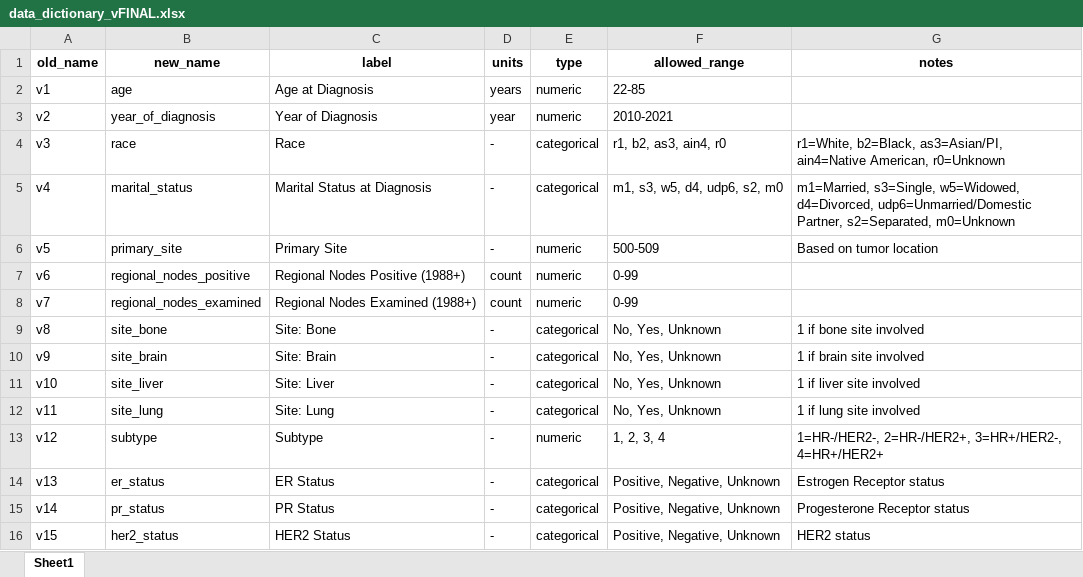
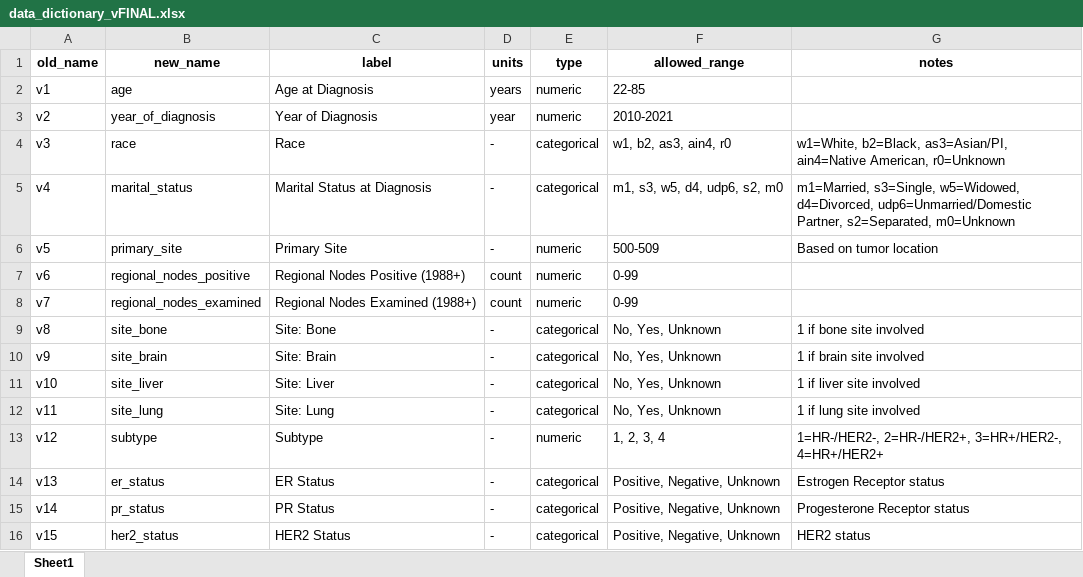
Before and after one commit to brpuneet898/canbrs-therapeutics, an Excel workbook: data_dictionary_vFINAL.xlsx, sheet Sheet1, drawn as a sheet; values as stored, in another font and other column widths than the file's, no borders; the diff names each change by its address in the sheet, - before the commit and + after, or states it on an @@ line.

Commit message:
updated r1 to w1

```diff
--- a/data_dictionary_vFINAL.xlsx (sheet Sheet1)
+++ b/data_dictionary_vFINAL.xlsx (sheet Sheet1)
-F4 (allowed_range): r1, b2, as3, ain4, r0
+F4 (allowed_range): w1, b2, as3, ain4, r0
-G4 (notes): r1=White, b2=Black, as3=Asian/PI,…
+G4 (notes): w1=White, b2=Black, as3=Asian/PI,…
```
